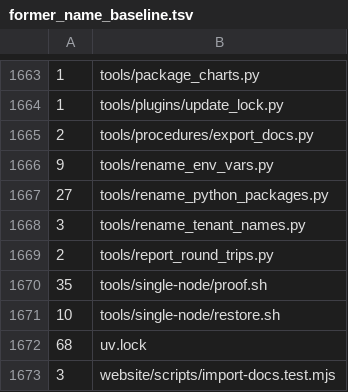
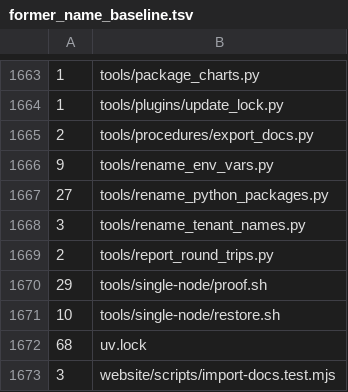
Before and after one commit to graalsystems/tranibor, a TSV file: tools/former_name_baseline.tsv, drawn as a sheet; only a part is shown, gaps mark what is left out.

```diff
--- a/tools/former_name_baseline.tsv
+++ b/tools/former_name_baseline.tsv
@@ -1669,3 +1669,3 @@
 2	tools/report_round_trips.py
-35	tools/single-node/proof.sh
+29	tools/single-node/proof.sh
 10	tools/single-node/restore.sh
```
Also changed, not shown: 4 other files.
